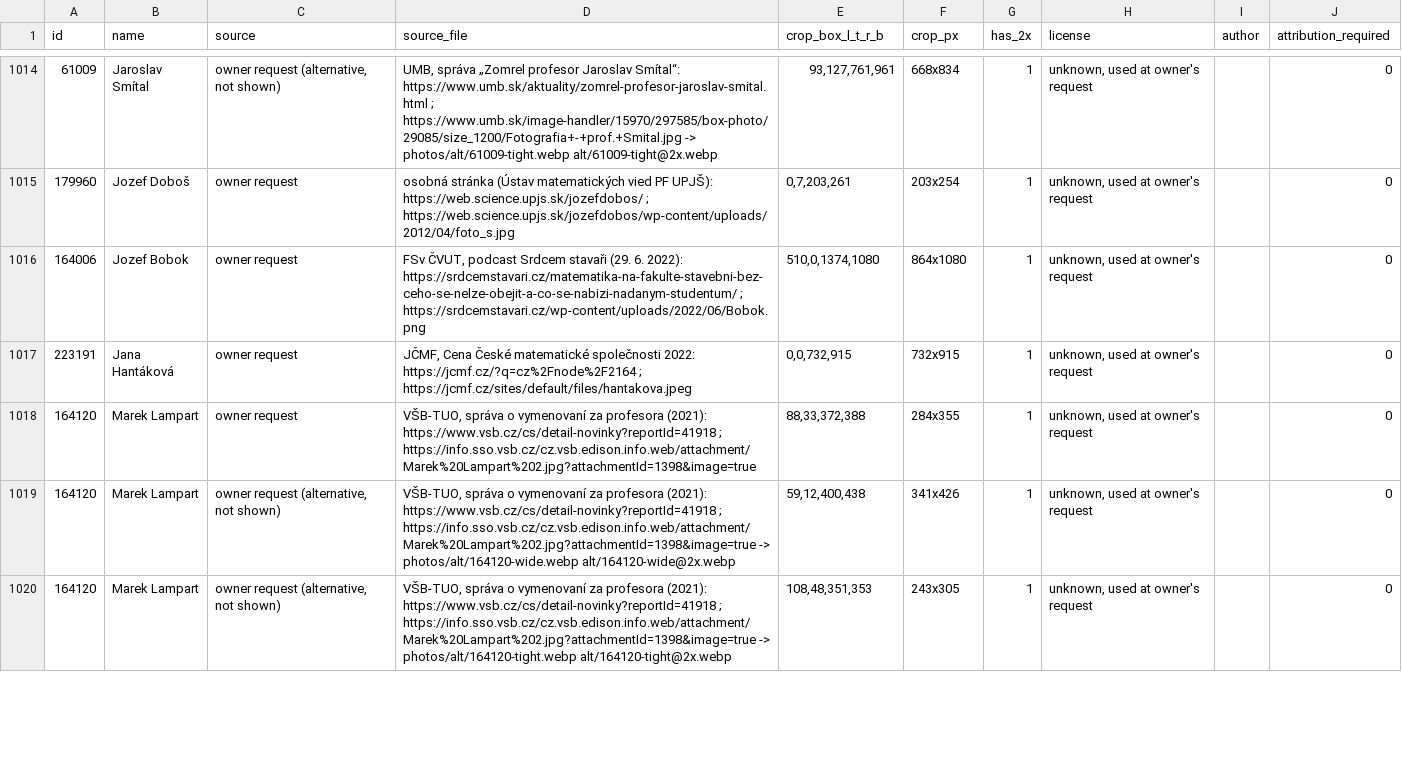
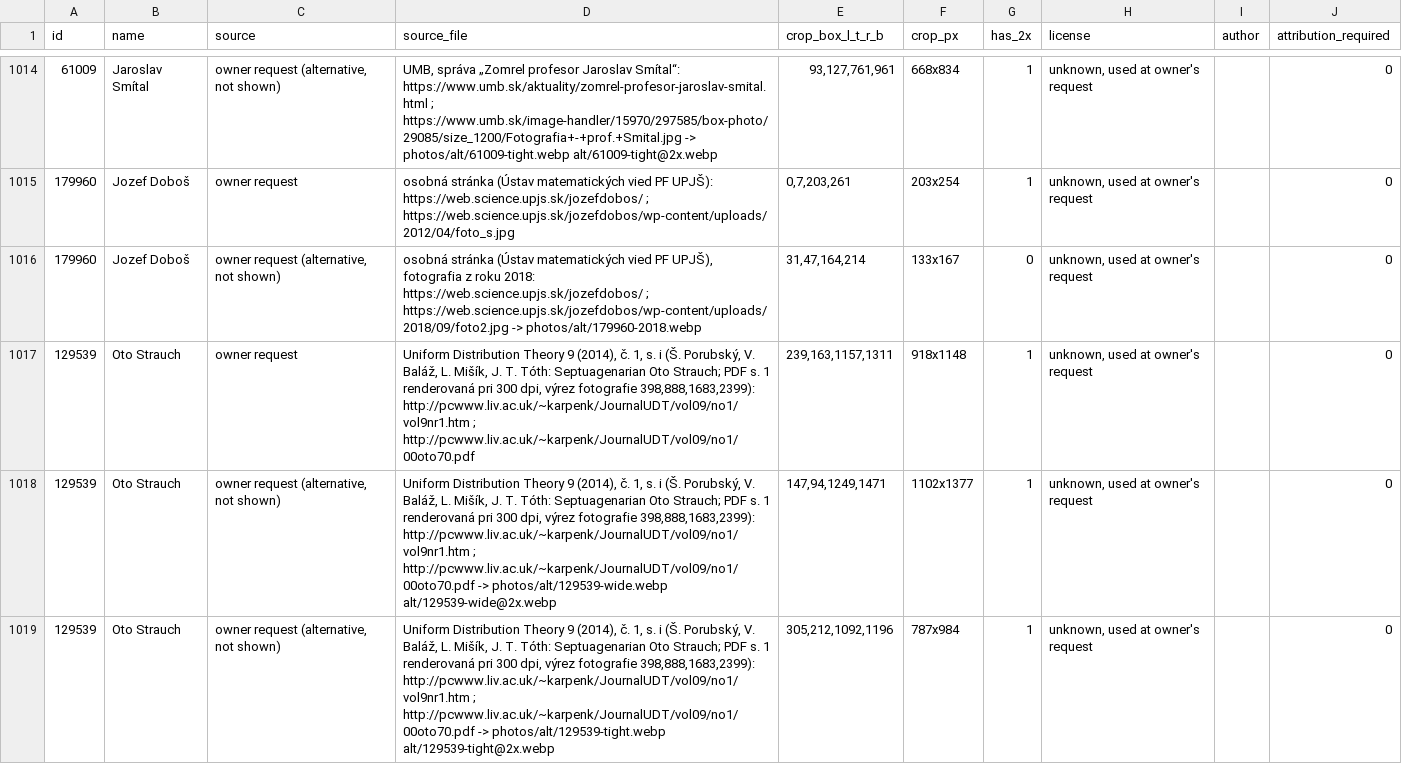
Before and after one commit to slovenskivedci/slovenskivedci.github.io, a TSV file: rodokmen/photos/SOURCES.tsv, drawn as a sheet; only a part is shown, gaps mark what is left out; the shorter side is filled out with more unchanged rows; the diff covers the shown part only.

Commit message:
Revert: obnovené fotografie O. Strauch, J. Borsík, J. T. Tóth a alternatívy (129539-wide/-tight, 331948-tight, 179960-2018) – schválené P. Richtárikom, odstránené omylom v 68b789dc; photos.js v=17

```diff
--- a/rodokmen/photos/SOURCES.tsv
+++ b/rodokmen/photos/SOURCES.tsv
@@ -1015 +1015,5 @@ id	name	source	source_file	crop_box_l_t_r_b	crop_px	has_2x	license	author	attrib
 179960	Jozef Doboš	owner request	osobná stránka (Ústav matematických vied PF UPJŠ): https://web.science.upjs.sk/jozefdobos/ ; https://web.science.upjs.sk/jozefdobos/wp-content/uploads/2012/04/foto_s.jpg	0,7,203,261	203x254	1	unknown, used at owner's request		0
+179960	Jozef Doboš	owner request (alternative, not shown)	osobná stránka (Ústav matematických vied PF UPJŠ), fotografia z roku 2018: https://web.science.upjs.sk/jozefdobos/ ; https://web.science.upjs.sk/jozefdobos/wp-content/uploads/2018/09/foto2.jpg -> photos/alt/179960-2018.webp	31,47,164,214	133x167	0	unknown, used at owner's request		0
+129539	Oto Strauch	owner request	Uniform Distribution Theory 9 (2014), č. 1, s. i (Š. Porubský, V. Baláž, L. Mišík, J. T. Tóth: Septuagenarian Oto Strauch; PDF s. 1 renderovaná pri 300 dpi, výrez fotografie 398,888,1683,2399): http://pcwww.liv.ac.uk/~karpenk/JournalUDT/vol09/no1/vol9nr1.htm ; http://pcwww.liv.ac.uk/~karpenk/JournalUDT/vol09/no1/00oto70.pdf	239,163,1157,1311	918x1148	1	unknown, used at owner's request		0
+129539	Oto Strauch	owner request (alternative, not shown)	Uniform Distribution Theory 9 (2014), č. 1, s. i (Š. Porubský, V. Baláž, L. Mišík, J. T. Tóth: Septuagenarian Oto Strauch; PDF s. 1 renderovaná pri 300 dpi, výrez fotografie 398,888,1683,2399): http://pcwww.liv.ac.uk/~karpenk/JournalUDT/vol09/no1/vol9nr1.htm ; http://pcwww.liv.ac.uk/~karpenk/JournalUDT/vol09/no1/00oto70.pdf -> photos/alt/129539-wide.webp alt/129539-wide@2x.webp	147,94,1249,1471	1102x1377	1	unknown, used at owner's request		0
+129539	Oto Strauch	owner request (alternative, not shown)	Uniform Distribution Theory 9 (2014), č. 1, s. i (Š. Porubský, V. Baláž, L. Mišík, J. T. Tóth: Septuagenarian Oto Strauch; PDF s. 1 renderovaná pri 300 dpi, výrez fotografie 398,888,1683,2399): http://pcwww.liv.ac.uk/~karpenk/JournalUDT/vol09/no1/vol9nr1.htm ; http://pcwww.liv.ac.uk/~karpenk/JournalUDT/vol09/no1/00oto70.pdf -> photos/alt/129539-tight.webp alt/129539-tight@2x.webp	305,212,1092,1196	787x984	1	unknown, used at owner's request		0
```
Also changed, not shown: 3 added rows elsewhere in this file, 12 other files.
